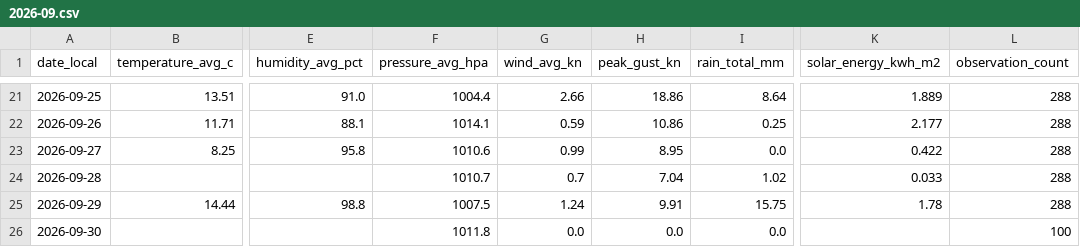
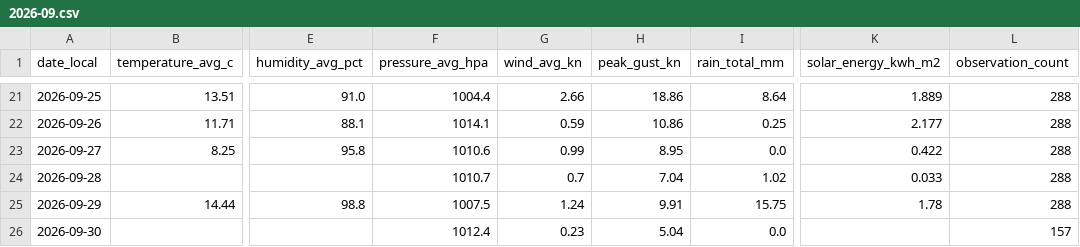
Before and after one commit to TrentinP/brambley-weather, a CSV file: data/daily/2026-09.csv, drawn as a sheet; only a part is shown, gaps mark what is left out; the diff names each change by its address in the sheet, - before the commit and + after, or states it on an @@ line.

```diff
--- a/data/daily/2026-09.csv
+++ b/data/daily/2026-09.csv
-F26 (pressure_avg_hpa): 1011.8
+F26 (pressure_avg_hpa): 1012.4
-G26 (wind_avg_kn): 0.0
+G26 (wind_avg_kn): 0.23
-H26 (peak_gust_kn): 0.0
+H26 (peak_gust_kn): 5.04
-L26 (observation_count): 100
+L26 (observation_count): 157
```
Also changed, not shown: 3 other files.
